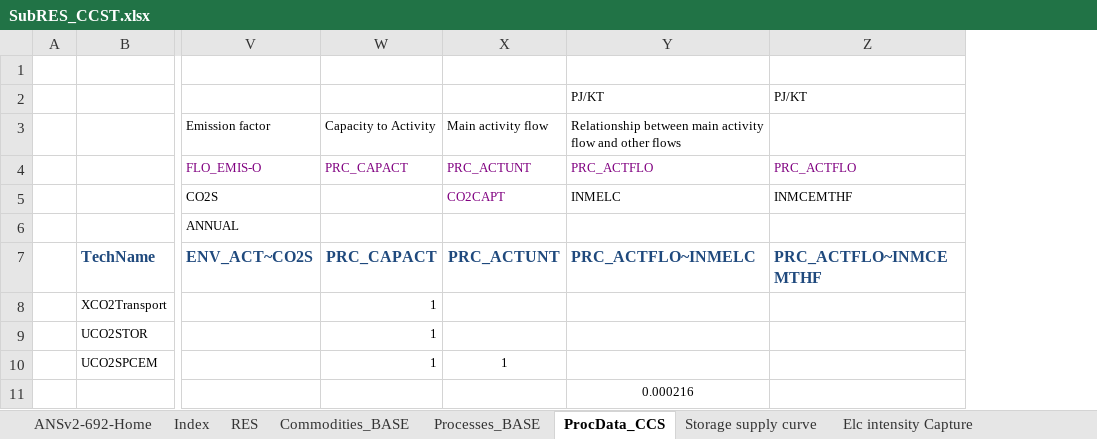
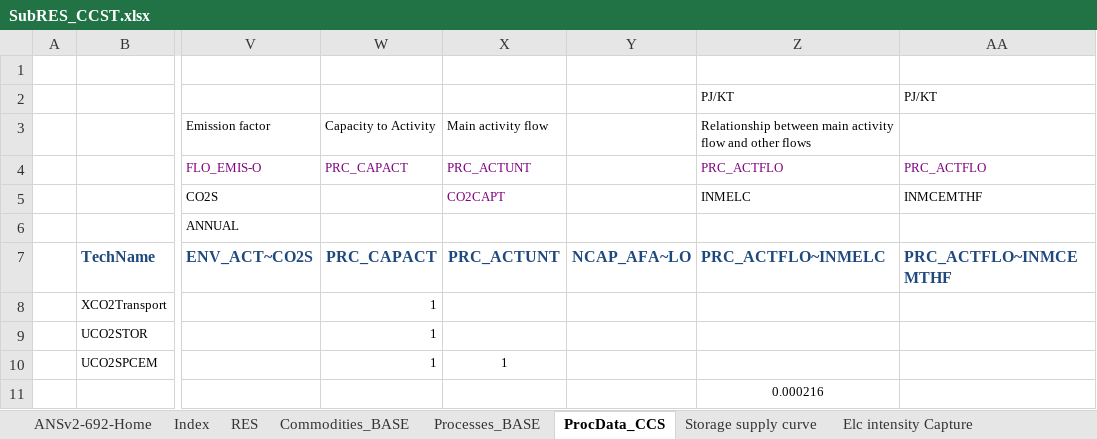
Before and after one commit to brunomerven/SATIMGE_Veda, an Excel workbook: SubRes_TMPL/SubRES_CCST.xlsx, sheet ProcData_CCS, drawn as a sheet; only a part is shown, gaps mark what is left out; values as stored, in another font and other column widths than the file's, no borders; the diff names each change by its address in the sheet, - before the commit and + after, or states it on an @@ line.

Commit message:
NCAP_AFA-LO added to DAC

```diff
--- a/SubRes_TMPL/SubRES_CCST.xlsx (sheet ProcData_CCS)
+++ b/SubRes_TMPL/SubRES_CCST.xlsx (sheet ProcData_CCS)
+column Y, row 7: NCAP_AFA~LO
```
Also changed, not shown: formulas that keep their value, charts or pictures.
